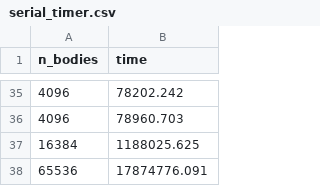
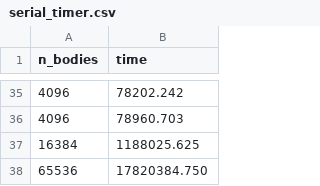
Before and after one commit to Berto70/nbody_cuda, a CSV file: data/serial_timer.csv, drawn as a sheet; only a part is shown, gaps mark what is left out.

```diff
--- a/data/serial_timer.csv
+++ b/data/serial_timer.csv
@@ -37,2 +37,2 @@ n_bodies,time
 16384,1188025.625
-65536,17874776.091
+65536,17820384.750
```
Also changed, not shown: data/serial_sym_timer.csv.
